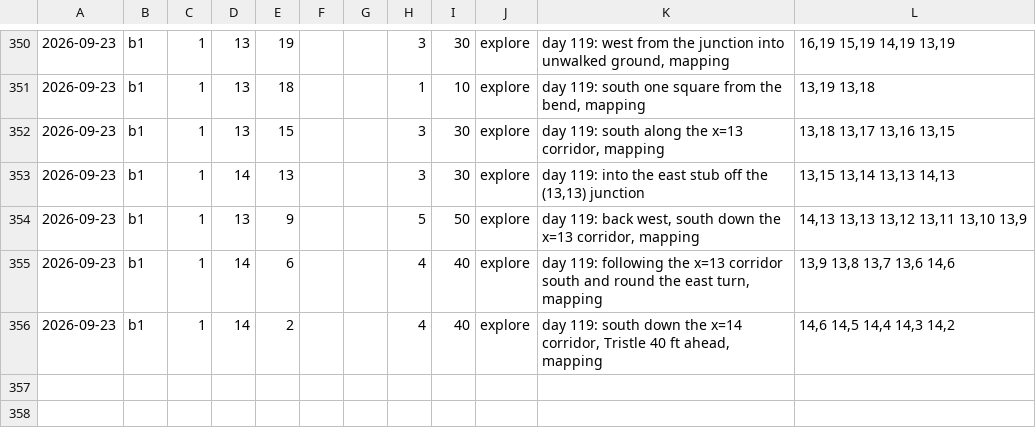
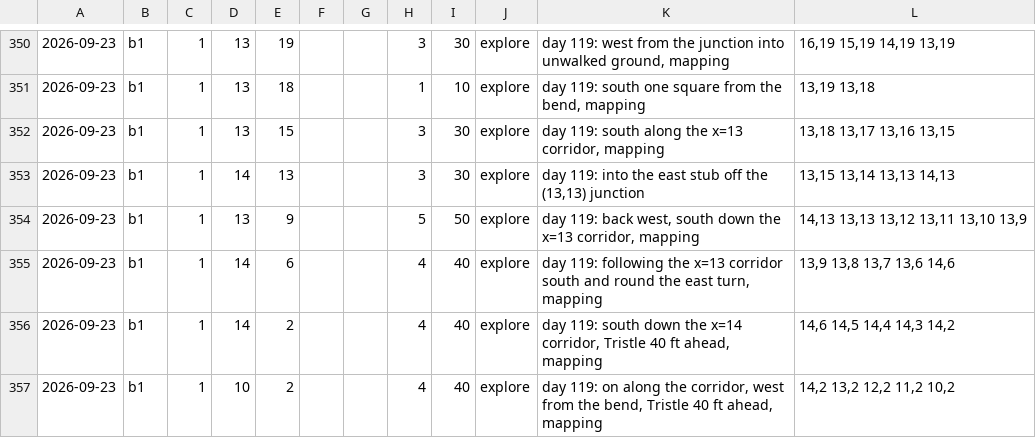
Before and after one commit to dllahr/claude_playing_advanced_dungeons_and_dragons_1st_edition, a TSV file: campaign/party.tsv, drawn as a sheet; only a part is shown, gaps mark what is left out; the diff names each change by its address in the sheet, - before the commit and + after, or states it on an @@ line.

```diff
--- a/campaign/party.tsv
+++ b/campaign/party.tsv
+row 357: 2026-09-23 | b1 | 1 | 10 | 2 |  |  | 4 | 40 | explore | day 119: on along the corridor, west from the bend, Tristle 40 ft ahead, mapping | 14,2 13,2 12,2 11,2 10,2
```
Also changed, not shown: campaign/clock.tsv, campaign/world_changes.tsv.
